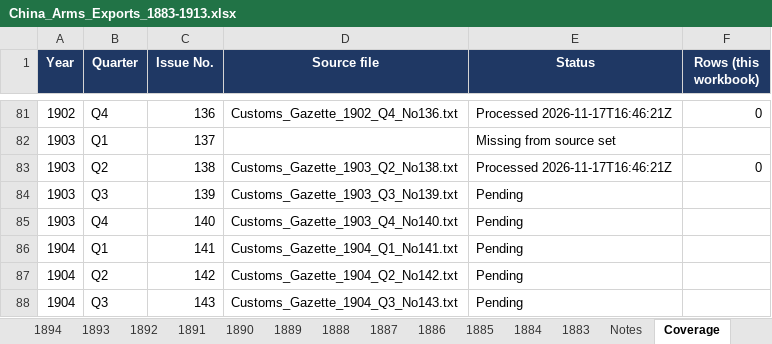
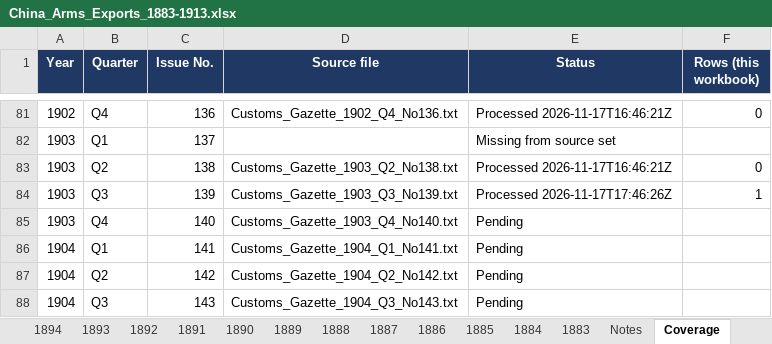
Before and after one commit to hinsonyuen/PATH-Hinson-Work-, an Excel workbook: china/workbooks/China_Arms_Exports_1883-1913.xlsx, sheet Coverage, drawn as a sheet; only a part is shown, gaps mark what is left out; values as stored, in another font and other column widths than the file's, no borders; the diff names each change by its address in the sheet, - before the commit and + after, or states it on an @@ line.

```diff
--- a/china/workbooks/China_Arms_Exports_1883-1913.xlsx (sheet Coverage)
+++ b/china/workbooks/China_Arms_Exports_1883-1913.xlsx (sheet Coverage)
-E84 (Status): Pending
+E84 (Status): Processed 2026-11-17T17:46:26Z
-F84 (Rows (this workbook)): (empty)
+F84 (Rows (this workbook)): 1
```
Also changed, not shown: sheet 1903, sheet Notes, china/workbooks/China_Arms_Imports_1883-1913.xlsx, 2 other files.
